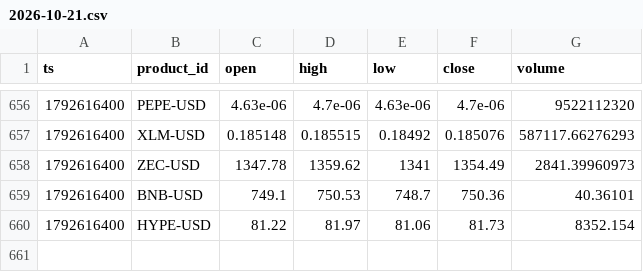
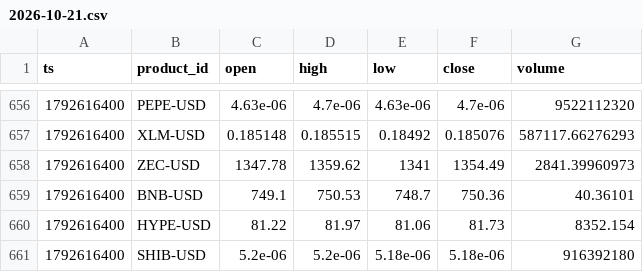
Before and after one commit to jtdaly4/market-data-collector, a CSV file: data/candles/2026-10-21.csv, drawn as a sheet; only a part is shown, gaps mark what is left out.

```diff
--- a/data/candles/2026-10-21.csv
+++ b/data/candles/2026-10-21.csv
@@ -660 +660,2 @@ ts,product_id,open,high,low,close,volume
 1792616400,HYPE-USD,81.22,81.97,81.06,81.73,8352.154
+1792616400,SHIB-USD,5.2e-06,5.2e-06,5.18e-06,5.18e-06,916392180
```
Also changed, not shown: 1 other file.
